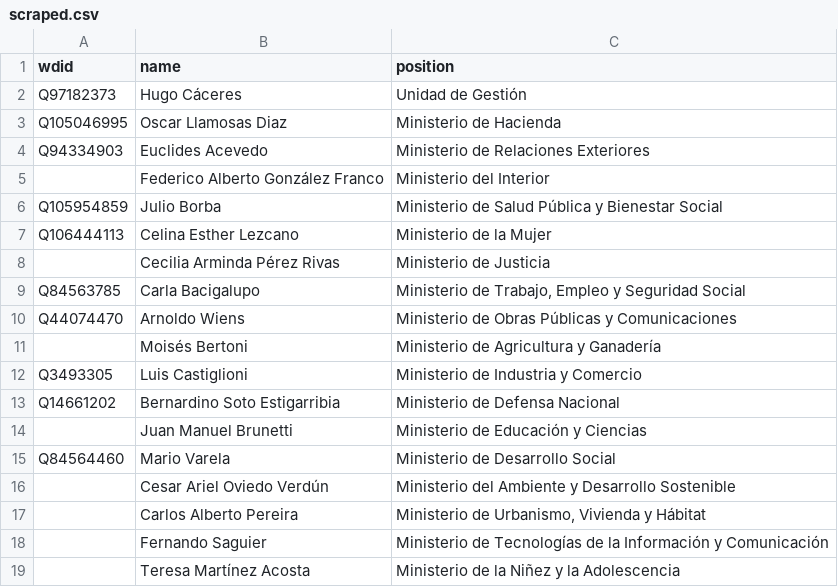
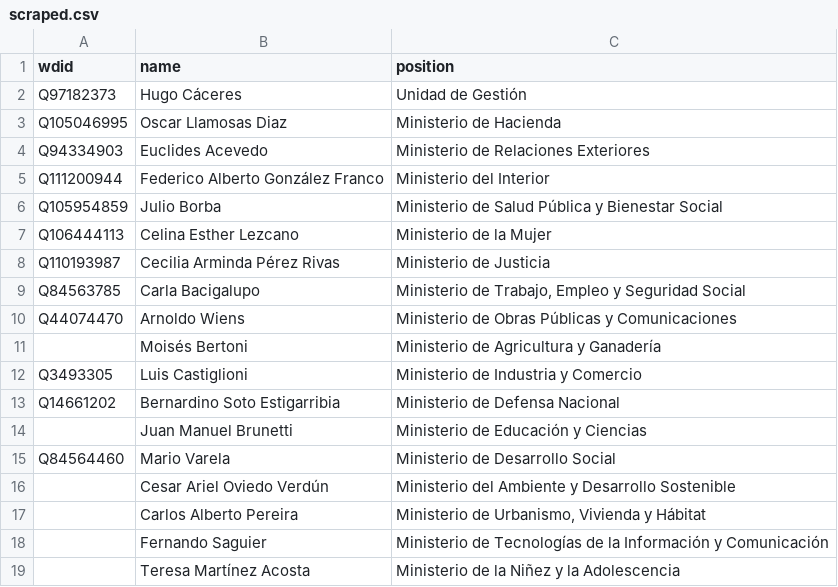
Before and after one commit to every-politician-scrapers/paraguay-ministers, a CSV file: sources/eswiki/scraped.csv, drawn as a sheet.

Commit message:
Compare external sources to Wikidata

```diff
--- a/sources/eswiki/scraped.csv
+++ b/sources/eswiki/scraped.csv
@@ -4,6 +4,6 @@ Q105046995,Oscar Llamosas Diaz,Ministerio de Hacienda
 Q94334903,Euclides Acevedo,Ministerio de Relaciones Exteriores
-,Federico Alberto González Franco,Ministerio del Interior
+Q111200944,Federico Alberto González Franco,Ministerio del Interior
 Q105954859,Julio Borba,Ministerio de Salud Pública y Bienestar Social
 Q106444113,Celina Esther Lezcano,Ministerio de la Mujer
-,Cecilia Arminda Pérez Rivas,Ministerio de Justicia
+Q110193987,Cecilia Arminda Pérez Rivas,Ministerio de Justicia
 Q84563785,Carla Bacigalupo,"Ministerio de Trabajo, Empleo y Seguridad Social"
```
